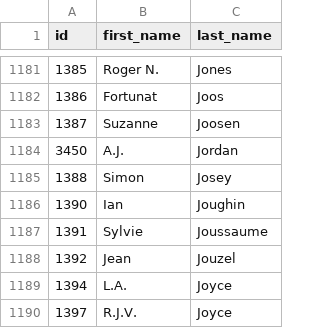
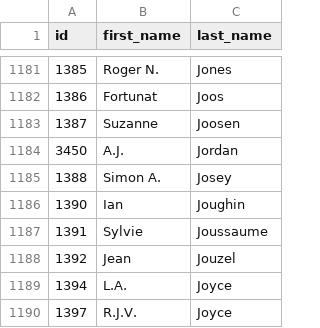
Before and after one commit to eric-brechemier/ipcc-database, a CSV file: data/authors.csv, drawn as a sheet; only a part is shown, gaps mark what is left out.

```diff
--- a/data/authors.csv
+++ b/data/authors.csv
@@ -1184,3 +1184,3 @@ id,first_name,last_name
 3450,A.J.,Jordan
-1388,Simon,Josey
+1388,Simon A.,Josey
 1390,Ian,Joughin
```
Also changed, not shown: data/author_aliases.csv, data/author_departments.csv, 3 other files.
